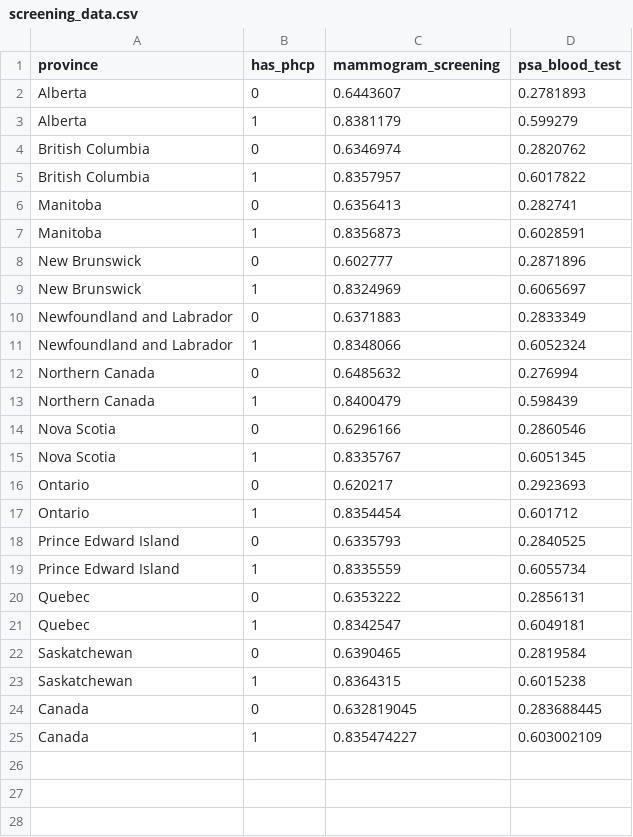
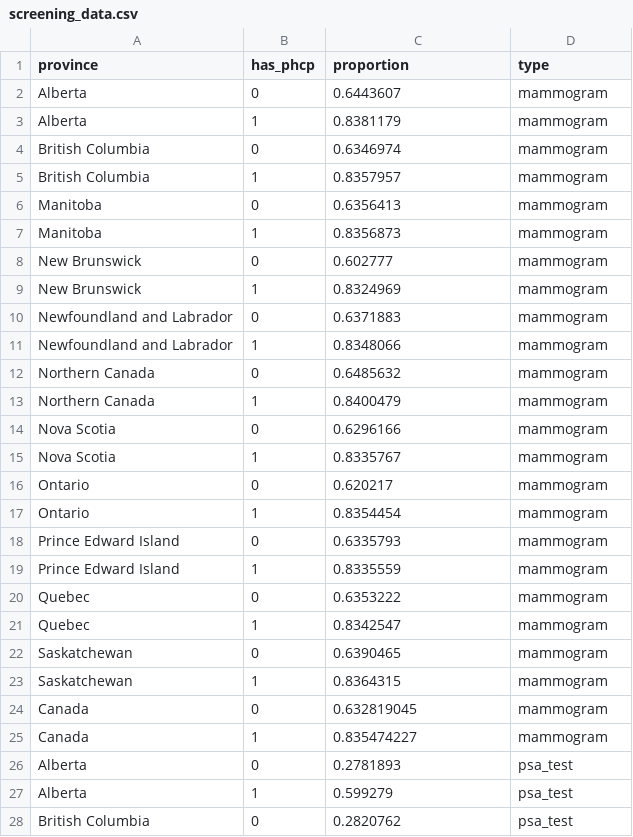
Before and after one commit to ewyuan/sta313-final-project, a CSV file: src/data/screening_data.csv, drawn as a sheet; only a part is shown; the diff covers the shown part only.

Commit message:
Updated data

```diff
--- a/src/data/screening_data.csv
+++ b/src/data/screening_data.csv
@@ -1,25 +1,28 @@
-province,has_phcp,mammogram_screening,psa_blood_test
-Alberta,0,0.6443607,0.2781893
-Alberta,1,0.8381179,0.599279
-British Columbia,0,0.6346974,0.2820762
-British Columbia,1,0.8357957,0.6017822
-Manitoba,0,0.6356413,0.282741
-Manitoba,1,0.8356873,0.6028591
-New Brunswick,0,0.602777,0.2871896
-New Brunswick,1,0.8324969,0.6065697
-Newfoundland and Labrador,0,0.6371883,0.2833349
-Newfoundland and Labrador,1,0.8348066,0.6052324
-Northern Canada,0,0.6485632,0.276994
-Northern Canada,1,0.8400479,0.598439
-Nova Scotia,0,0.6296166,0.2860546
-Nova Scotia,1,0.8335767,0.6051345
-Ontario,0,0.620217,0.2923693
-Ontario,1,0.8354454,0.601712
-Prince Edward Island,0,0.6335793,0.2840525
-Prince Edward Island,1,0.8335559,0.6055734
-Quebec,0,0.6353222,0.2856131
-Quebec,1,0.8342547,0.6049181
-Saskatchewan,0,0.6390465,0.2819584
-Saskatchewan,1,0.8364315,0.6015238
-Canada,0,0.632819045,0.283688445
-Canada,1,0.835474227,0.603002109
+province,has_phcp,proportion,type
+Alberta,0,0.6443607,mammogram
+Alberta,1,0.8381179,mammogram
+British Columbia,0,0.6346974,mammogram
+British Columbia,1,0.8357957,mammogram
+Manitoba,0,0.6356413,mammogram
+Manitoba,1,0.8356873,mammogram
+New Brunswick,0,0.602777,mammogram
+New Brunswick,1,0.8324969,mammogram
+Newfoundland and Labrador,0,0.6371883,mammogram
+Newfoundland and Labrador,1,0.8348066,mammogram
+Northern Canada,0,0.6485632,mammogram
+Northern Canada,1,0.8400479,mammogram
+Nova Scotia,0,0.6296166,mammogram
+Nova Scotia,1,0.8335767,mammogram
+Ontario,0,0.620217,mammogram
+Ontario,1,0.8354454,mammogram
+Prince Edward Island,0,0.6335793,mammogram
+Prince Edward Island,1,0.8335559,mammogram
+Quebec,0,0.6353222,mammogram
+Quebec,1,0.8342547,mammogram
+Saskatchewan,0,0.6390465,mammogram
+Saskatchewan,1,0.8364315,mammogram
+Canada,0,0.632819045,mammogram
+Canada,1,0.835474227,mammogram
+Alberta,0,0.2781893,psa_test
+Alberta,1,0.599279,psa_test
+British Columbia,0,0.2820762,psa_test
```
Also changed, not shown: 21 added rows elsewhere in this file.
